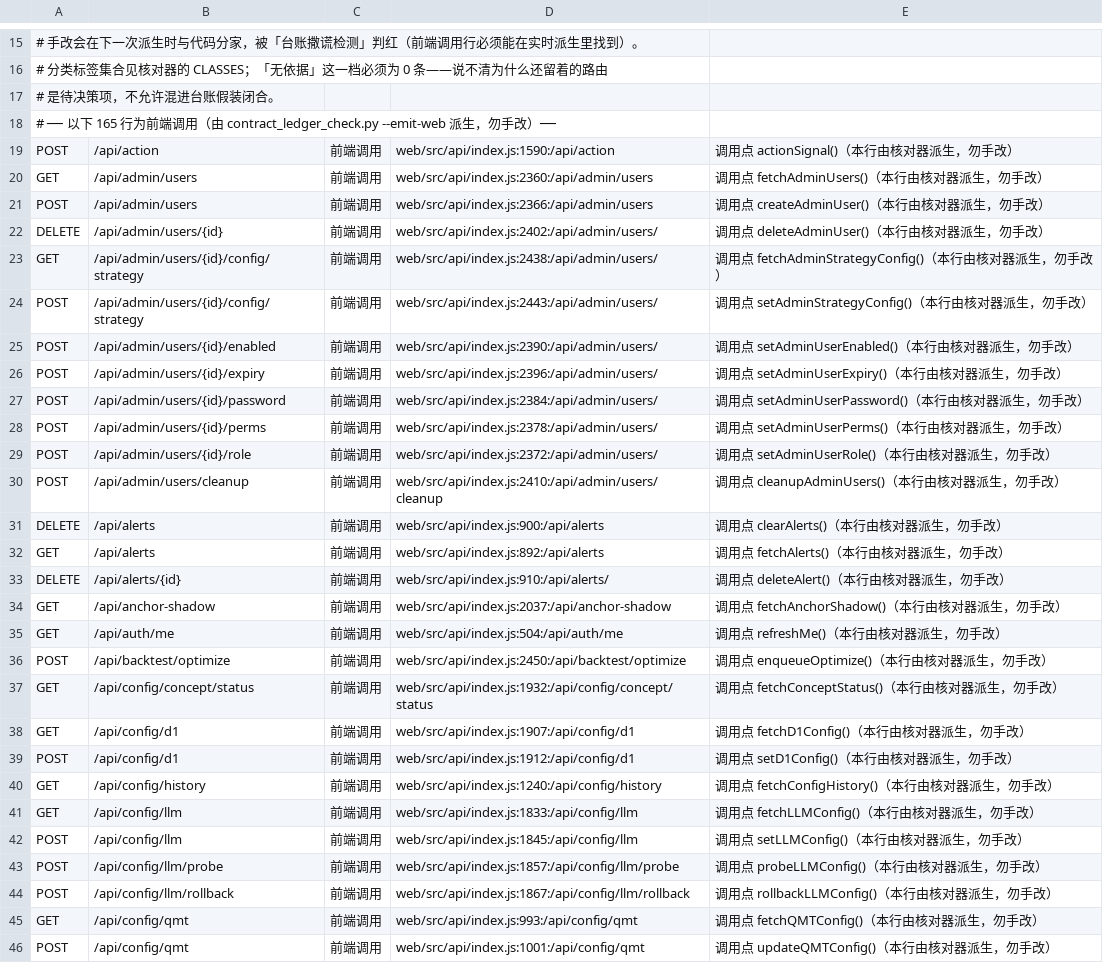
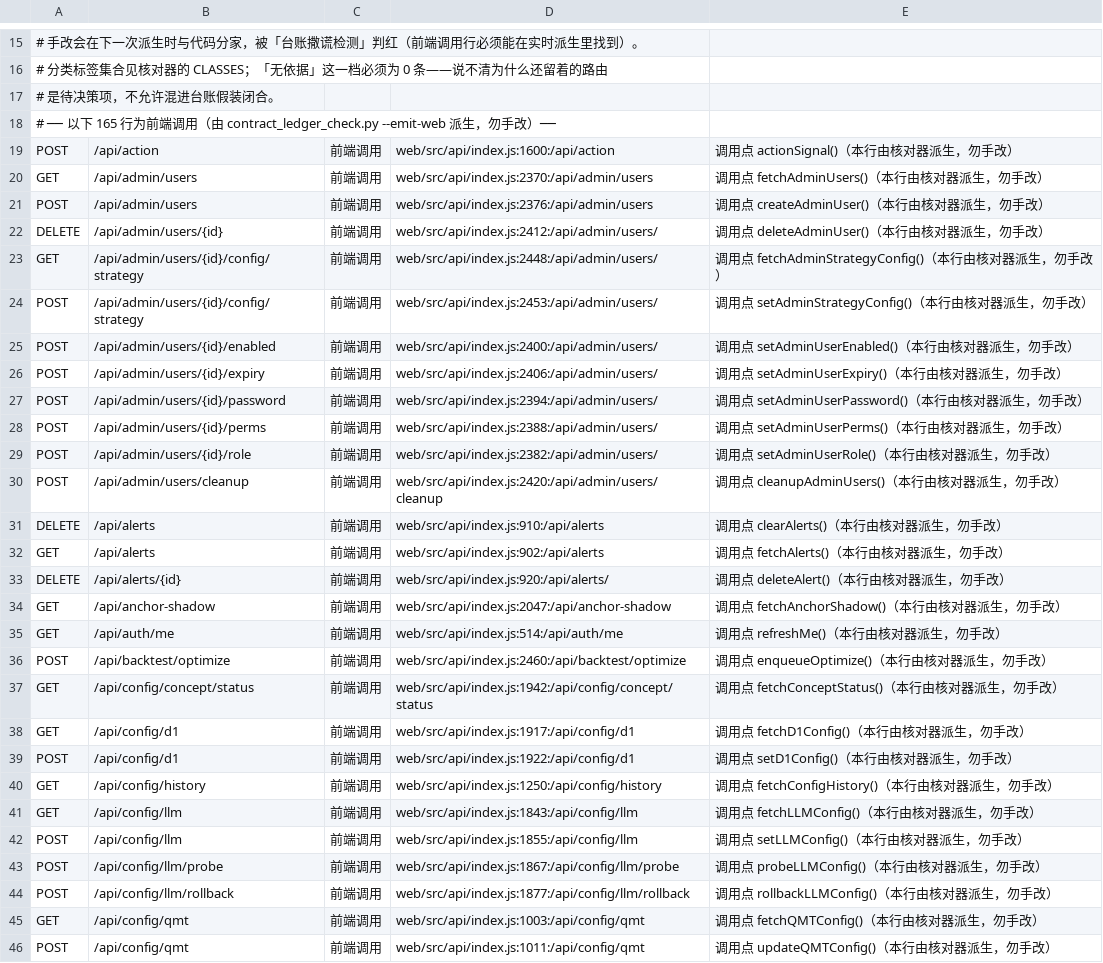
Before and after one commit to francisfernandez66666/quant-v2, a TSV file: scripts/contract_ledger.tsv, drawn as a sheet; only a part is shown, gaps mark what is left out; the diff covers the shown part only; the diff names each change by its address in the sheet, - before the commit and + after, or states it on an @@ line.

Commit message:
feat(§MULTI-ADMIN): 五权限位+严格路由+写面按请求者+P1资金口径+000683修复端点
- auth: funds/trading/user/config/ops 五权限位；schema 2→3 给首个 admin 授予（写前备份）；
  HasExplicitPerm 不因 role 放行；SetPerms 只接受 AllPerms 白名单
- server: 敏感路由改 strictPerm；三处资金写面按 requestUserID 并审计；
  新增 POST /api/paper/adjust（RESTORE-000683，只补已持仓）
- P1: real_account 读取按账号收口（owner 保留 legacy），Controller/risk/engine/settlement 同批
- web: hasStrictPerm/canStrict；页面按权限位收敛；设置页 config/trading 双门
- tests/gate: 双 admin 身份/隔离/补回成功路径、§144 五权限锁、§115 台账 206 行

```diff
--- a/scripts/contract_ledger.tsv
+++ b/scripts/contract_ledger.tsv
-D19: web/src/api/index.js:1590:/api/action
+D19: web/src/api/index.js:1600:/api/action
-D20: web/src/api/index.js:2360:/api/admin/users
+D20: web/src/api/index.js:2370:/api/admin/users
-D21: web/src/api/index.js:2366:/api/admin/users
+D21: web/src/api/index.js:2376:/api/admin/users
-D22: web/src/api/index.js:2402:/api/admin/users/
+D22: web/src/api/index.js:2412:/api/admin/users/
-D23: web/src/api/index.js:2438:/api/admin/users/
+D23: web/src/api/index.js:2448:/api/admin/users/
-D24: web/src/api/index.js:2443:/api/admin/users/
+D24: web/src/api/index.js:2453:/api/admin/users/
-D25: web/src/api/index.js:2390:/api/admin/users/
+D25: web/src/api/index.js:2400:/api/admin/users/
-D26: web/src/api/index.js:2396:/api/admin/users/
+D26: web/src/api/index.js:2406:/api/admin/users/
-D27: web/src/api/index.js:2384:/api/admin/users/
+D27: web/src/api/index.js:2394:/api/admin/users/
-D28: web/src/api/index.js:2378:/api/admin/users/
+D28: web/src/api/index.js:2388:/api/admin/users/
-D29: web/src/api/index.js:2372:/api/admin/users/
+D29: web/src/api/index.js:2382:/api/admin/users/
-D30: web/src/api/index.js:2410:/api/admin/users/cleanup
+D30: web/src/api/index.js:2420:/api/admin/users/cleanup
-D31: web/src/api/index.js:900:/api/alerts
+D31: web/src/api/index.js:910:/api/alerts
-D32: web/src/api/index.js:892:/api/alerts
+D32: web/src/api/index.js:902:/api/alerts
-D33: web/src/api/index.js:910:/api/alerts/
+D33: web/src/api/index.js:920:/api/alerts/
-D34: web/src/api/index.js:2037:/api/anchor-shadow
+D34: web/src/api/index.js:2047:/api/anchor-shadow
-D35: web/src/api/index.js:504:/api/auth/me
+D35: web/src/api/index.js:514:/api/auth/me
-D36: web/src/api/index.js:2450:/api/backtest/optimize
+D36: web/src/api/index.js:2460:/api/backtest/optimize
-D37: web/src/api/index.js:1932:/api/config/concept/status
+D37: web/src/api/index.js:1942:/api/config/concept/status
-D38: web/src/api/index.js:1907:/api/config/d1
+D38: web/src/api/index.js:1917:/api/config/d1
-D39: web/src/api/index.js:1912:/api/config/d1
+D39: web/src/api/index.js:1922:/api/config/d1
-D40: web/src/api/index.js:1240:/api/config/history
+D40: web/src/api/index.js:1250:/api/config/history
-D41: web/src/api/index.js:1833:/api/config/llm
+D41: web/src/api/index.js:1843:/api/config/llm
-D42: web/src/api/index.js:1845:/api/config/llm
+D42: web/src/api/index.js:1855:/api/config/llm
-D43: web/src/api/index.js:1857:/api/config/llm/probe
+D43: web/src/api/index.js:1867:/api/config/llm/probe
-D44: web/src/api/index.js:1867:/api/config/llm/rollback
+D44: web/src/api/index.js:1877:/api/config/llm/rollback
-D45: web/src/api/index.js:993:/api/config/qmt
+D45: web/src/api/index.js:1003:/api/config/qmt
-D46: web/src/api/index.js:1001:/api/config/qmt
+D46: web/src/api/index.js:1011:/api/config/qmt
```
Also changed, not shown: 1 added row and 146 edited cells elsewhere in this file, 46 other files.
